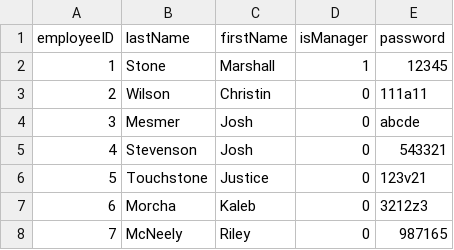
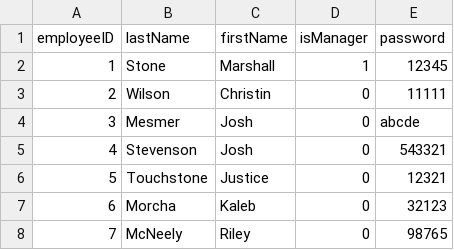
Before and after one commit to jstevenson7/BankingSystem, a CSV file: src/employee.csv, drawn as a sheet.

Commit message:
Fixing issues with FXML EmployeeLogin variables.

```diff
--- a/src/employee.csv
+++ b/src/employee.csv
@@ -2,7 +2,7 @@ employeeID,lastName,firstName,isManager,password
 1,Stone,Marshall,1,12345
-2,Wilson,Christin,0,111a11
+2,Wilson,Christin,0,11111
 3,Mesmer,Josh,0,abcde
 4,Stevenson,Josh,0,543321
-5,Touchstone,Justice,0,123v21
-6,Morcha,Kaleb,0,3212z3
-7,McNeely,Riley,0,987165
+5,Touchstone,Justice,0,12321
+6,Morcha,Kaleb,0,32123
+7,McNeely,Riley,0,98765
```
Also changed, not shown: 4 other files.
